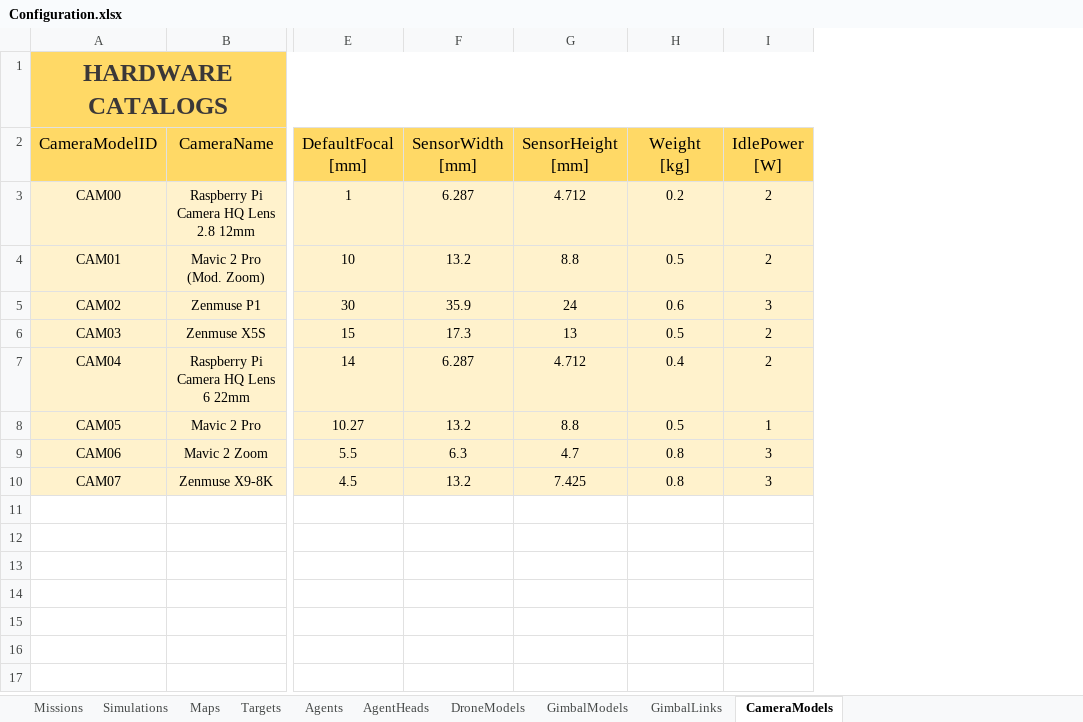
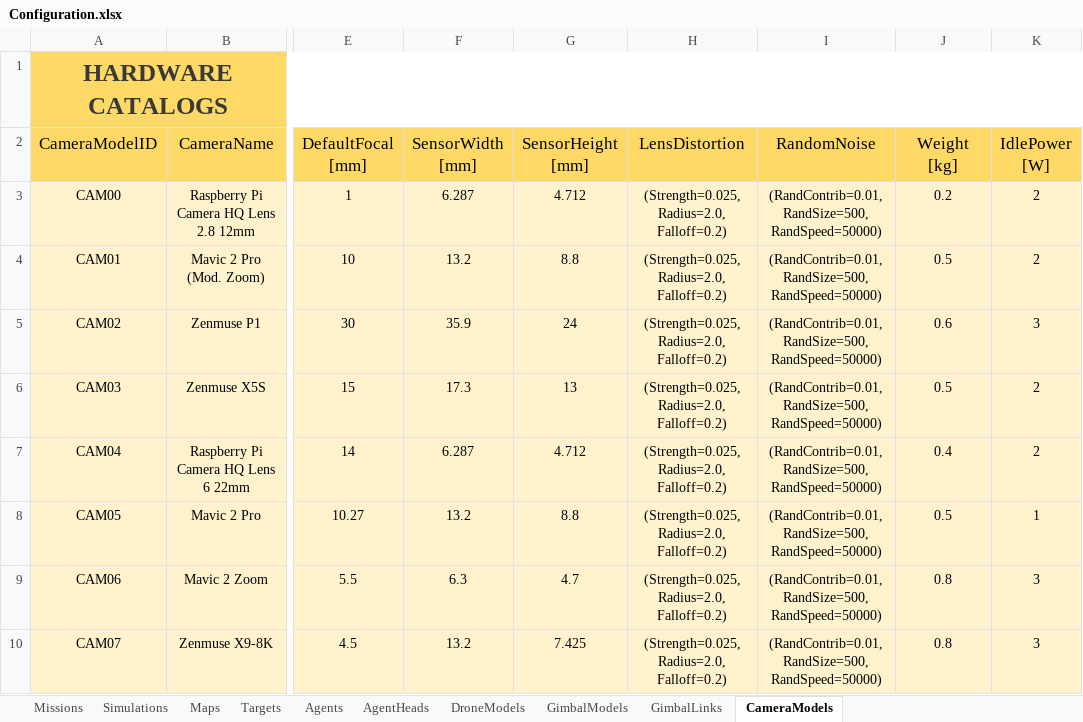
Before and after one commit to JoseLopez36/FlyChams-ROS2-v1.4.0, an Excel workbook: config/Configuration.xlsx, sheet CameraModels, drawn as a sheet; only a part is shown, gaps mark what is left out; values as stored, in another font and other column widths than the file's, no borders; table styles not drawn; the diff names each change by its address in the sheet, - before the commit and + after, or states it on an @@ line.

Commit message:
Add noise settings for cameras

```diff
--- a/config/Configuration.xlsx (sheet CameraModels)
+++ b/config/Configuration.xlsx (sheet CameraModels)
+column H (LensDistortion), rows 3-10: all (Strength=0.025, Radius=2.0, Falloff=0.2)
+column I (RandomNoise), rows 3-10: all (RandContrib=0.01, RandSize=500, RandSpeed=50000)
```
Also changed, not shown: 6 other files.
